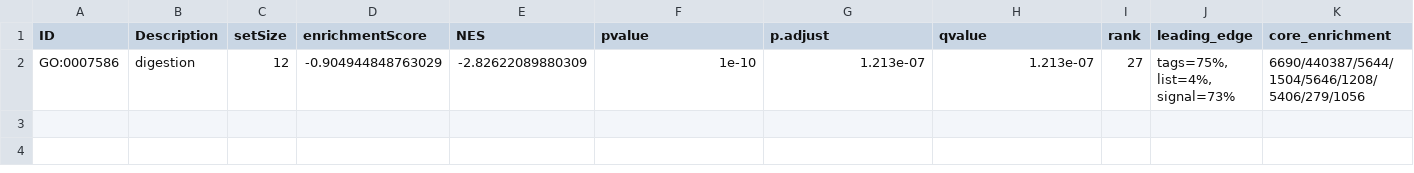
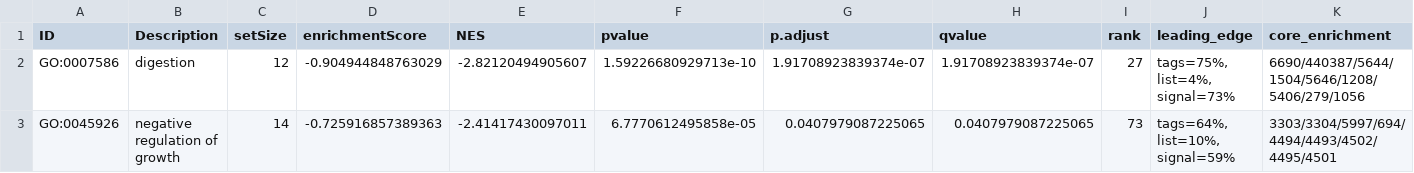
Before and after one commit to saipranav-bot/PDAC_scRNAseq_Atlas, a CSV file: results/Pathways/GSEA/GSEA_GO_Tumor.csv, drawn as a sheet.

```diff
--- a/results/Pathways/GSEA/GSEA_GO_Tumor.csv
+++ b/results/Pathways/GSEA/GSEA_GO_Tumor.csv
@@ -1,2 +1,3 @@
 "ID","Description","setSize","enrichmentScore","NES","pvalue","p.adjust","qvalue","rank","leading_edge","core_enrichment"
-"GO:0007586","digestion",12,-0.904944848763029,-2.82622089880309,1e-10,1.213e-07,1.213e-07,27,"tags=75%, list=4%, signal=73%","6690/440387/5644/1504/5646/1208/5406/279/1056"
+"GO:0007586","digestion",12,-0.904944848763029,-2.82120494905607,1.59226680929713e-10,1.91708923839374e-07,1.91708923839374e-07,27,"tags=75%, list=4%, signal=73%","6690/440387/5644/1504/5646/1208/5406/279/1056"
+"GO:0045926","negative regulation of growth",14,-0.725916857389363,-2.41417430097011,6.7770612495858e-05,0.0407979087225065,0.0407979087225065,73,"tags=64%, list=10%, signal=59%","3303/3304/5997/694/4494/4493/4502/4495/4501"
```
Also changed, not shown: results/DEG/Significant_Tumor_vs_Normal_DEG.csv, results/DEG/Top20_DEG_Selected.csv, 48 other files.
